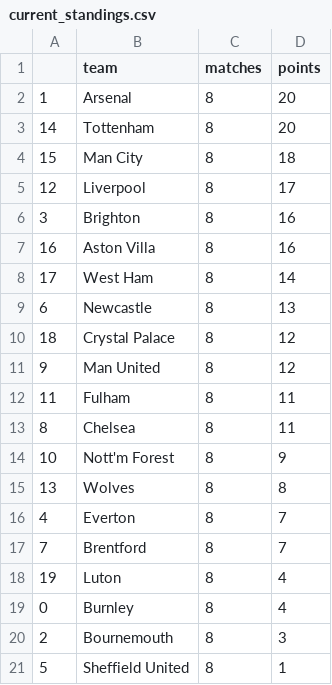
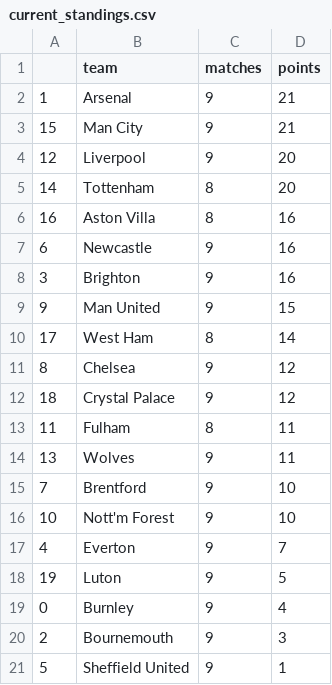
Before and after one commit to AndresNavarrete/football_predictor, a CSV file: data/forecast/current_standings.csv, drawn as a sheet.

```diff
--- a/data/forecast/current_standings.csv
+++ b/data/forecast/current_standings.csv
@@ -1,21 +1,21 @@
 ,team,matches,points
-1,Arsenal,8,20
+1,Arsenal,9,21
+15,Man City,9,21
+12,Liverpool,9,20
 14,Tottenham,8,20
-15,Man City,8,18
-12,Liverpool,8,17
-3,Brighton,8,16
 16,Aston Villa,8,16
+6,Newcastle,9,16
+3,Brighton,9,16
+9,Man United,9,15
 17,West Ham,8,14
-6,Newcastle,8,13
-18,Crystal Palace,8,12
-9,Man United,8,12
+8,Chelsea,9,12
+18,Crystal Palace,9,12
 11,Fulham,8,11
-8,Chelsea,8,11
-10,Nott'm Forest,8,9
-13,Wolves,8,8
-4,Everton,8,7
-7,Brentford,8,7
-19,Luton,8,4
-0,Burnley,8,4
-2,Bournemouth,8,3
-5,Sheffield United,8,1
+13,Wolves,9,11
+7,Brentford,9,10
+10,Nott'm Forest,9,10
+4,Everton,9,7
+19,Luton,9,5
+0,Burnley,9,4
+2,Bournemouth,9,3
+5,Sheffield United,9,1
```
Also changed, not shown: data/forecast/standings.csv, data/ml/fixture.csv, 2 other files.
